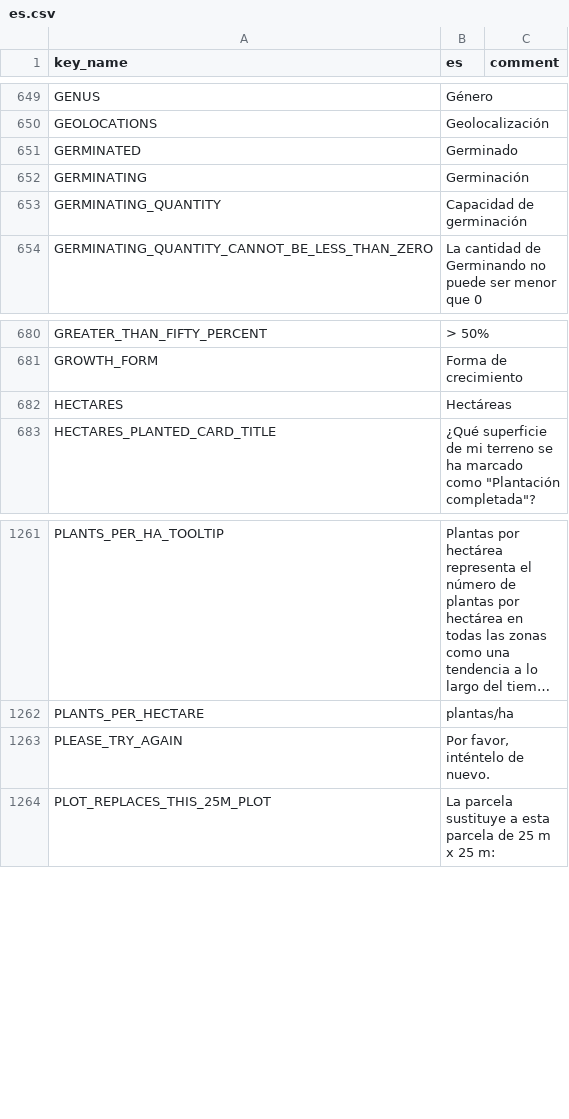
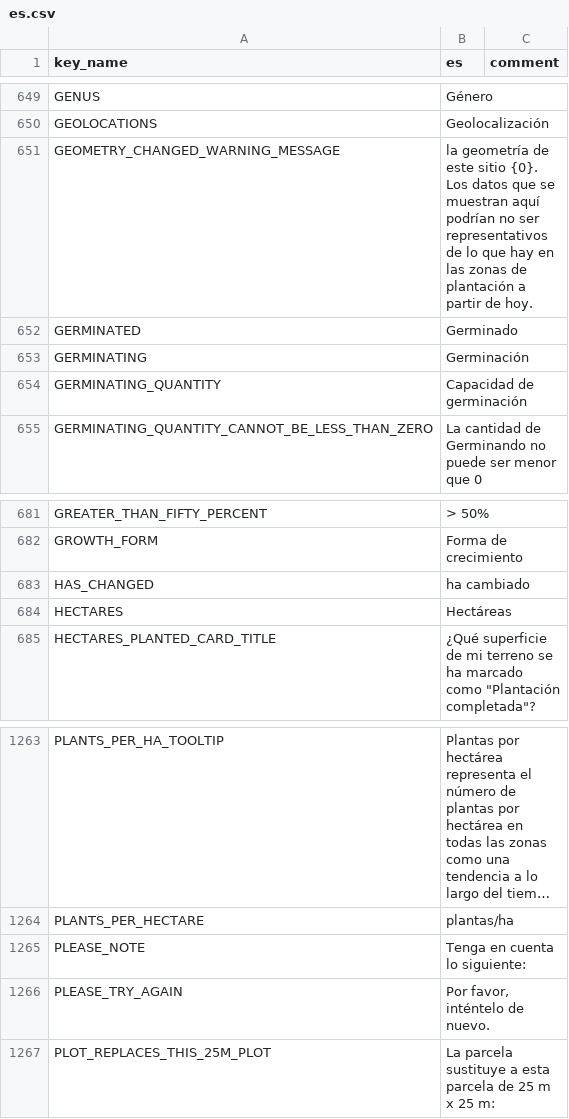
Before and after one commit to terraware/terraware-web, a CSV file: src/strings/csv/es.csv, drawn as a sheet; only a part is shown, gaps mark what is left out; long unchanged cells end in …; the diff names each change by its address in the sheet, - before the commit and + after, or states it on an @@ line.

```diff
--- a/src/strings/csv/es.csv
+++ b/src/strings/csv/es.csv
+row 651: GEOMETRY_CHANGED_WARNING_MESSAGE | la geometría de este sitio {0}. Los datos que se muestran aquí podrían no ser representativos de lo que hay en las zonas de plantación a partir de hoy.
+row 683: HAS_CHANGED | ha cambiado
+row 1265: PLEASE_NOTE | Tenga en cuenta lo siguiente:
```
Also changed, not shown: src/strings/csv/en.csv, src/strings/csv/fr.csv.
